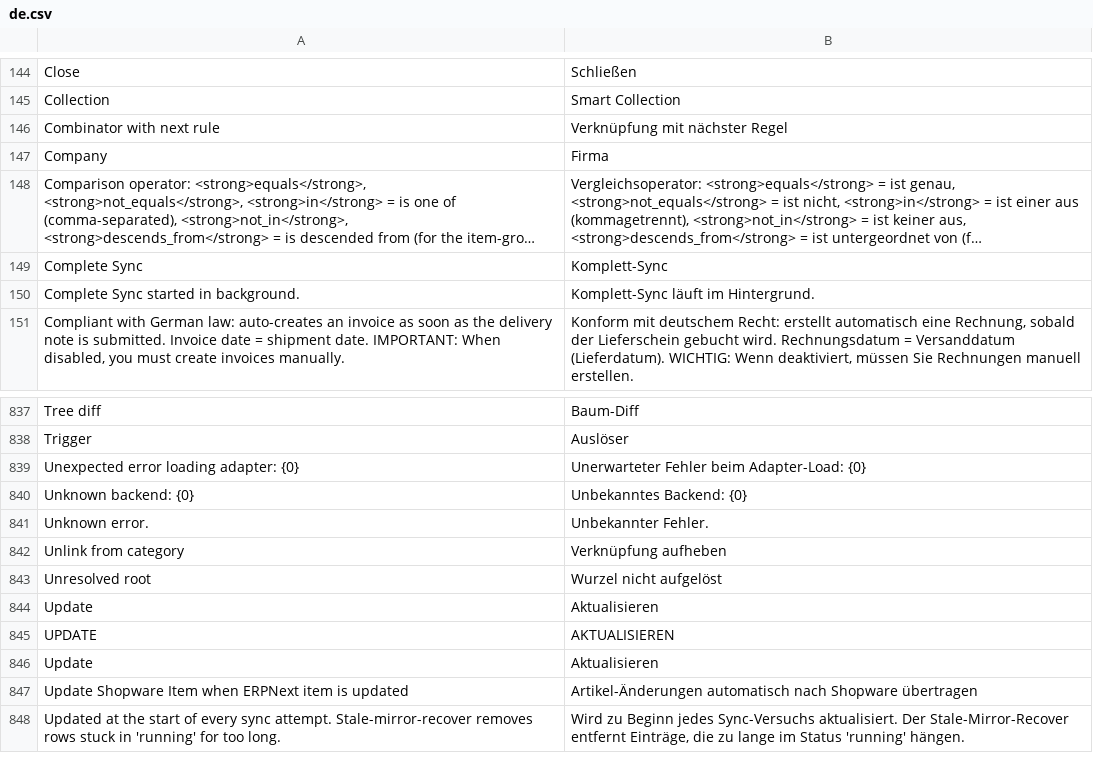
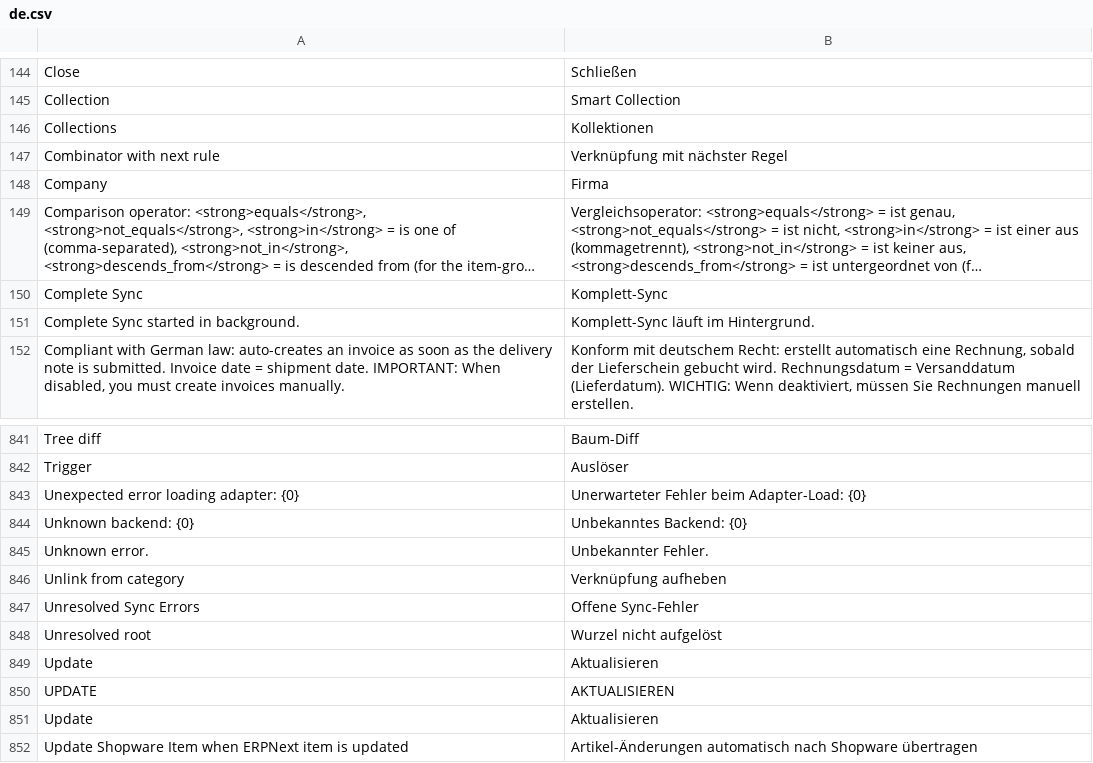
Before and after one commit to DrdotHouse2106/ecommerce_integrations, a CSV file: ecommerce_integrations/translations/de.csv, drawn as a sheet; only a part is shown, gaps mark what is left out; the shorter side is filled out with more unchanged rows; long unchanged cells end in …; the diff covers the shown part only; the diff names each change by its address in the sheet, - before the commit and + after, or states it on an @@ line.

```diff
--- a/ecommerce_integrations/translations/de.csv
+++ b/ecommerce_integrations/translations/de.csv
+row 146: Collections | Kollektionen
+row 847: Unresolved Sync Errors | Offene Sync-Fehler
```
Also changed, not shown: 10 added rows and 2 removed rows elsewhere in this file, 1 other file.
